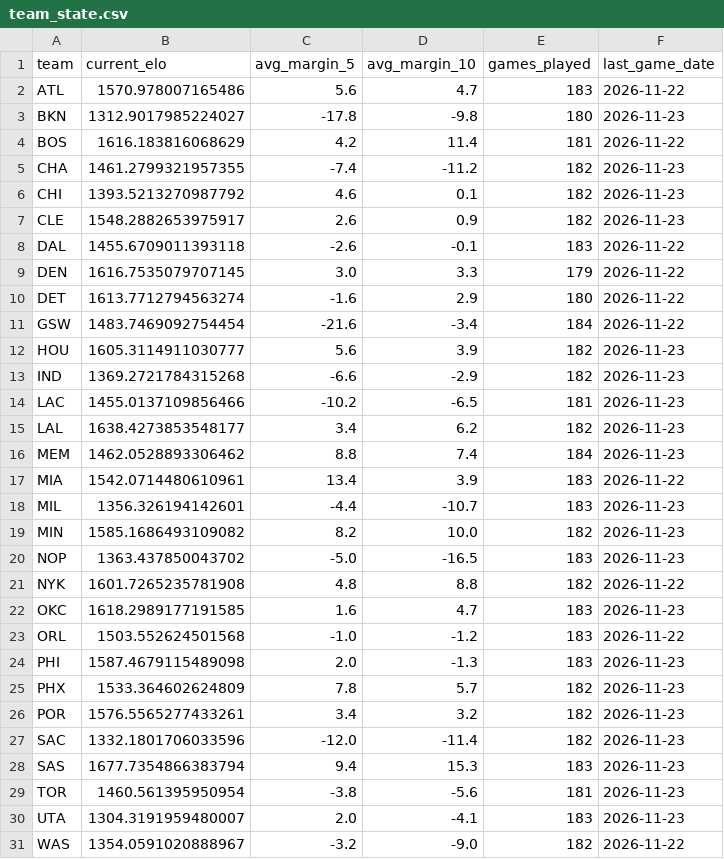
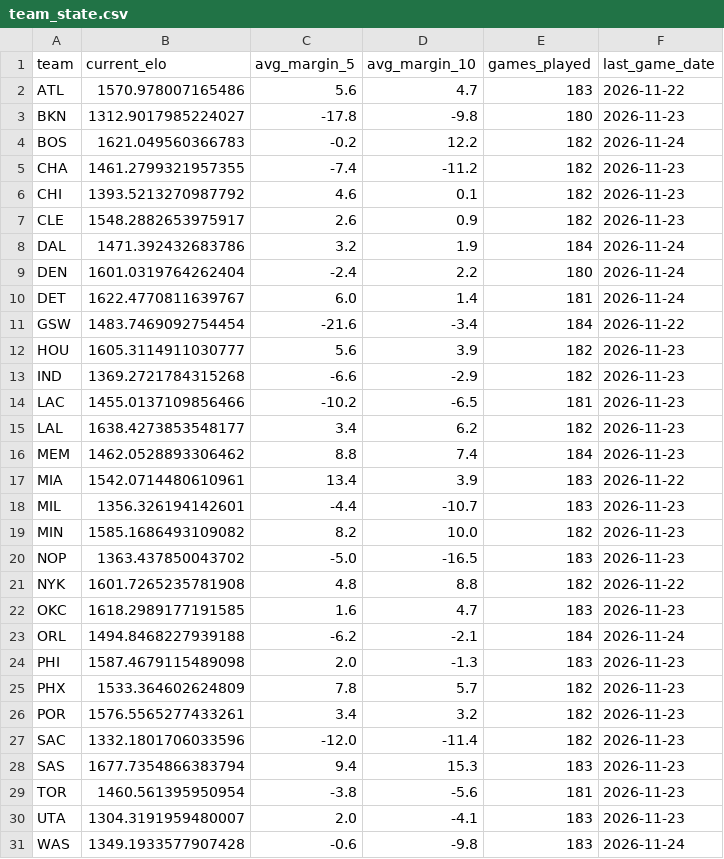
Before and after one commit to jacobtulster/nba-edge, a CSV file: data/team_state.csv, drawn as a sheet.

```diff
--- a/data/team_state.csv
+++ b/data/team_state.csv
@@ -3,3 +3,3 @@ ATL,1570.978007165486,5.6,4.7,183,2026-11-22
 BKN,1312.9017985224027,-17.8,-9.8,180,2026-11-23
-BOS,1616.183816068629,4.2,11.4,181,2026-11-22
+BOS,1621.049560366783,-0.2,12.2,182,2026-11-24
 CHA,1461.2799321957355,-7.4,-11.2,182,2026-11-23
@@ -7,5 +7,5 @@ CHI,1393.5213270987792,4.6,0.1,182,2026-11-23
 CLE,1548.2882653975917,2.6,0.9,182,2026-11-23
-DAL,1455.6709011393118,-2.6,-0.1,183,2026-11-22
-DEN,1616.7535079707145,3.0,3.3,179,2026-11-22
-DET,1613.7712794563274,-1.6,2.9,180,2026-11-22
+DAL,1471.392432683786,3.2,1.9,184,2026-11-24
+DEN,1601.0319764262404,-2.4,2.2,180,2026-11-24
+DET,1622.4770811639767,6.0,1.4,181,2026-11-24
 GSW,1483.7469092754454,-21.6,-3.4,184,2026-11-22
@@ -22,3 +22,3 @@ NYK,1601.7265235781908,4.8,8.8,182,2026-11-22
 OKC,1618.2989177191585,1.6,4.7,183,2026-11-23
-ORL,1503.552624501568,-1.0,-1.2,183,2026-11-22
+ORL,1494.8468227939188,-6.2,-2.1,184,2026-11-24
 PHI,1587.4679115489098,2.0,-1.3,183,2026-11-23
@@ -30,2 +30,2 @@ TOR,1460.561395950954,-3.8,-5.6,181,2026-11-23
 UTA,1304.3191959480007,2.0,-4.1,183,2026-11-23
-WAS,1354.0591020888967,-3.2,-9.0,182,2026-11-22
+WAS,1349.1933577907428,-0.6,-9.8,183,2026-11-24
```
Also changed, not shown: data/games.csv, 2 other files.
